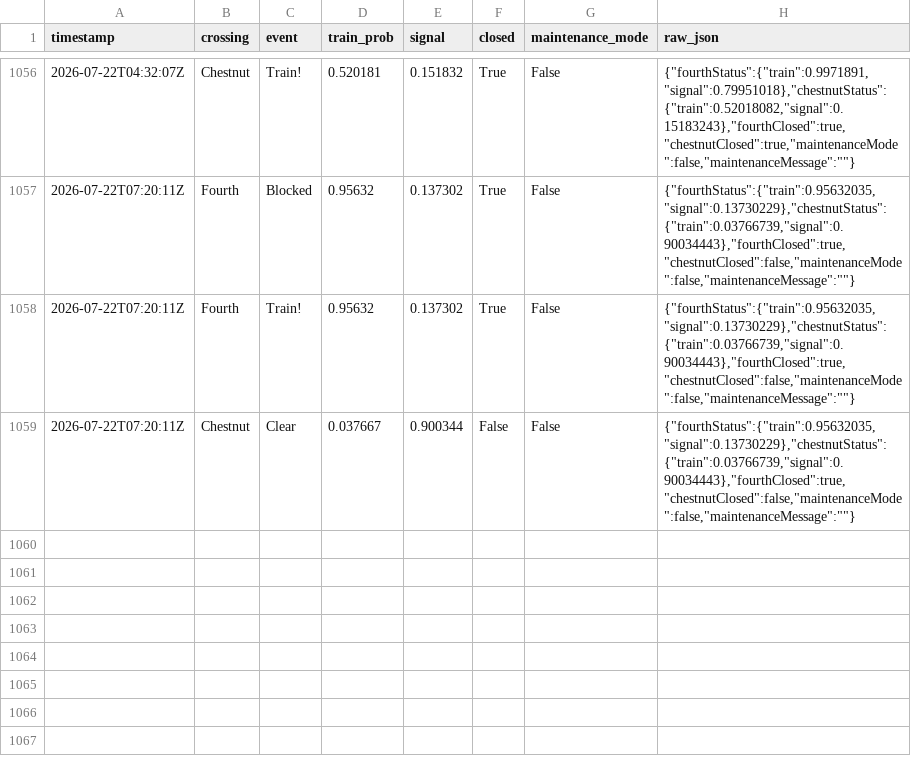
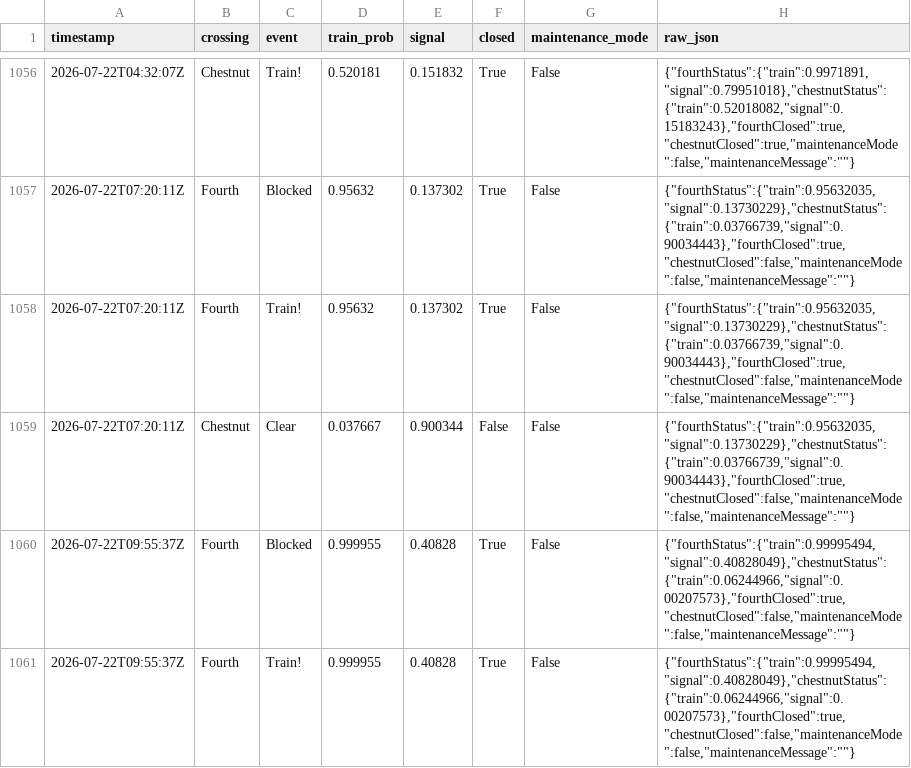
Before and after one commit to sdossey/train-blocker-tracker, a CSV file: train_history.csv, drawn as a sheet; only a part is shown, gaps mark what is left out; the diff names each change by its address in the sheet, - before the commit and + after, or states it on an @@ line.

```diff
--- a/train_history.csv
+++ b/train_history.csv
+row 1060: 2026-07-22T09:55:37Z | Fourth | Blocked | 0.999955 | 0.40828 | True | False | {"fourthStatus":{"train":0.99995494,"signal":0.40828049},"chestnutStatus":{"train":0.06244966,"signal":0.00207573},"fourthClosed":true,"chestnutClosed":false,"maintenanceMode":false,"maintenanceMessage":""}
+row 1061: 2026-07-22T09:55:37Z | Fourth | Train! | 0.999955 | 0.40828 | True | False | {"fourthStatus":{"train":0.99995494,"signal":0.40828049},"chestnutStatus":{"train":0.06244966,"signal":0.00207573},"fourthClosed":true,"chestnutClosed":false,"maintenanceMode":false,"maintenanceMessage":""}
```
